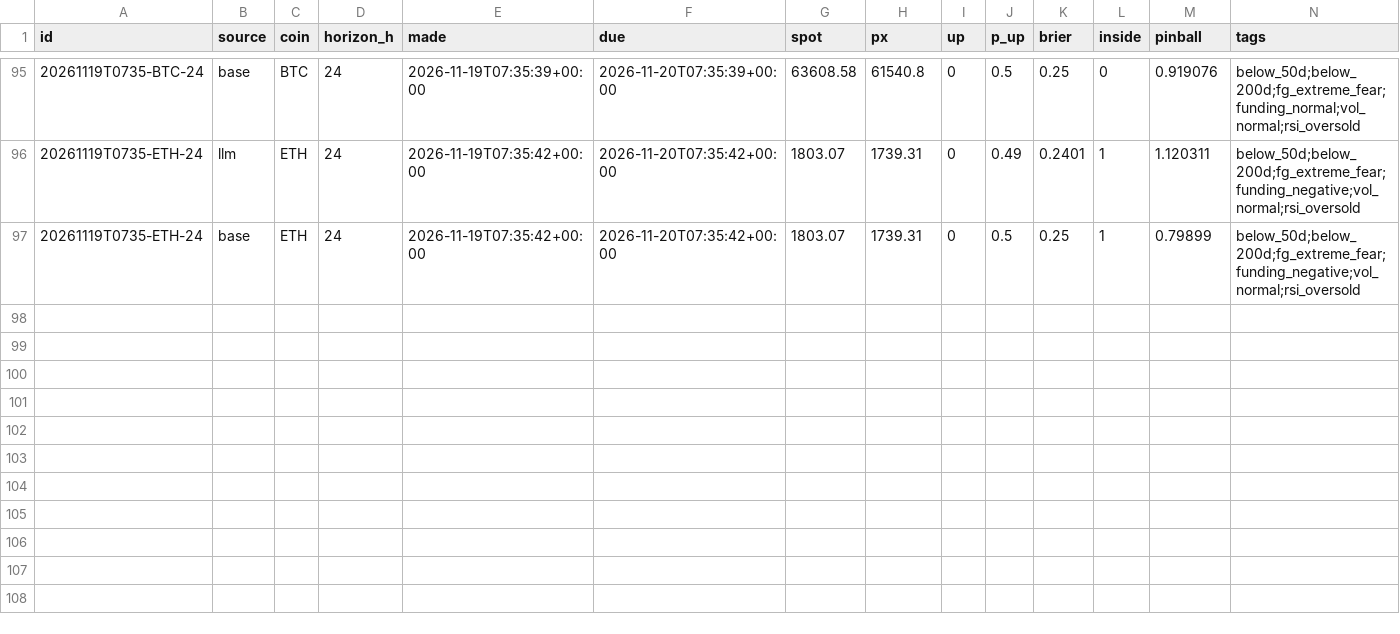
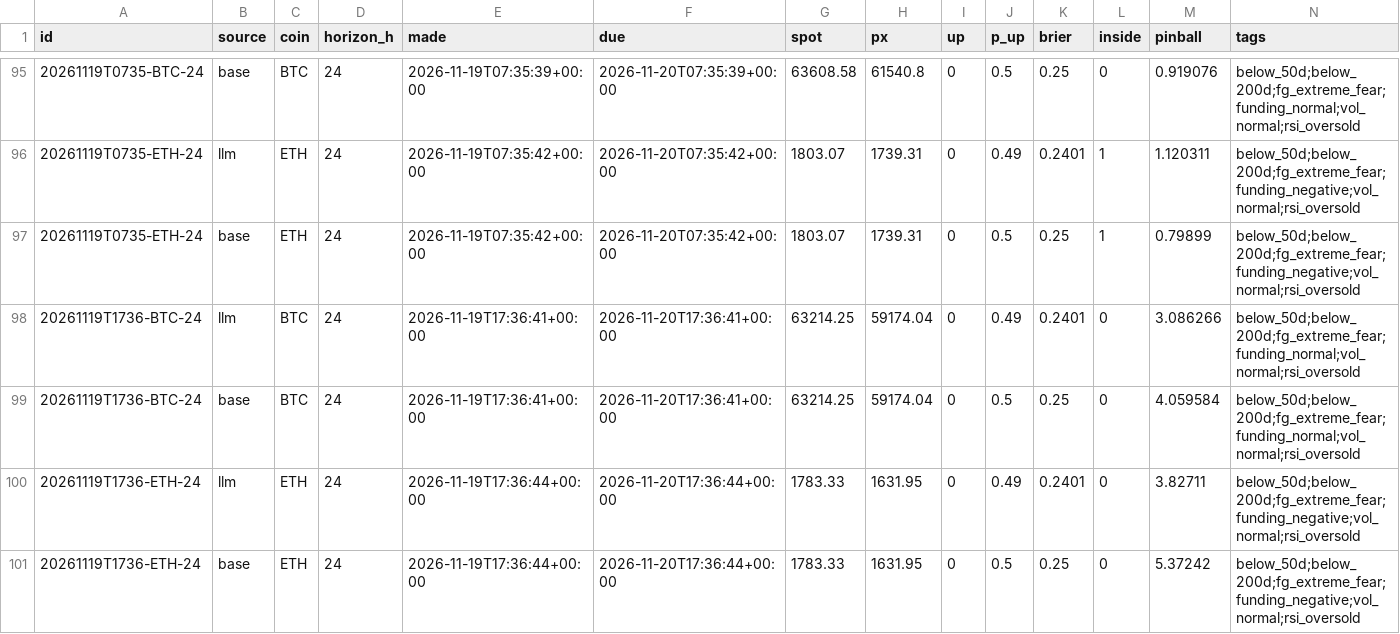
Before and after one commit to DharmikGohil/LLMTrading, a CSV file: paper/crypto/learn/scores.csv, drawn as a sheet; only a part is shown, gaps mark what is left out.

```diff
--- a/paper/crypto/learn/scores.csv
+++ b/paper/crypto/learn/scores.csv
@@ -97 +97,5 @@ id,source,coin,horizon_h,made,due,spot,px,up,p_up,brier,inside,pinball,tags
 20261119T0735-ETH-24,base,ETH,24,2026-11-19T07:35:42+00:00,2026-11-20T07:35:42+00:00,1803.07,1739.31,0,0.5,0.25,1,0.79899,below_50d;below_200d;fg_extreme_fear;funding_negative;vol_normal;rsi_oversold
+20261119T1736-BTC-24,llm,BTC,24,2026-11-19T17:36:41+00:00,2026-11-20T17:36:41+00:00,63214.25,59174.04,0,0.49,0.2401,0,3.086266,below_50d;below_200d;fg_extreme_fear;funding_normal;vol_normal;rsi_oversold
+20261119T1736-BTC-24,base,BTC,24,2026-11-19T17:36:41+00:00,2026-11-20T17:36:41+00:00,63214.25,59174.04,0,0.5,0.25,0,4.059584,below_50d;below_200d;fg_extreme_fear;funding_normal;vol_normal;rsi_oversold
+20261119T1736-ETH-24,llm,ETH,24,2026-11-19T17:36:44+00:00,2026-11-20T17:36:44+00:00,1783.33,1631.95,0,0.49,0.2401,0,3.82711,below_50d;below_200d;fg_extreme_fear;funding_negative;vol_normal;rsi_oversold
+20261119T1736-ETH-24,base,ETH,24,2026-11-19T17:36:44+00:00,2026-11-20T17:36:44+00:00,1783.33,1631.95,0,0.5,0.25,0,5.37242,below_50d;below_200d;fg_extreme_fear;funding_negative;vol_normal;rsi_oversold
```
Also changed, not shown: paper/crypto/equity.csv, paper/crypto/learn/bracket_scores.csv, 3 other files.
